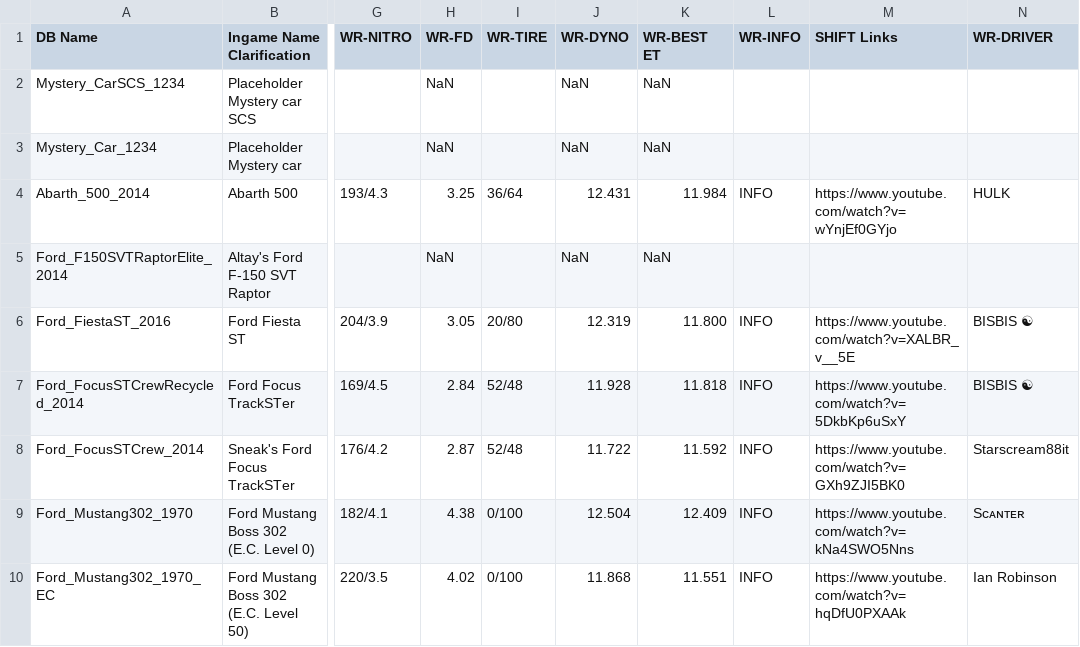
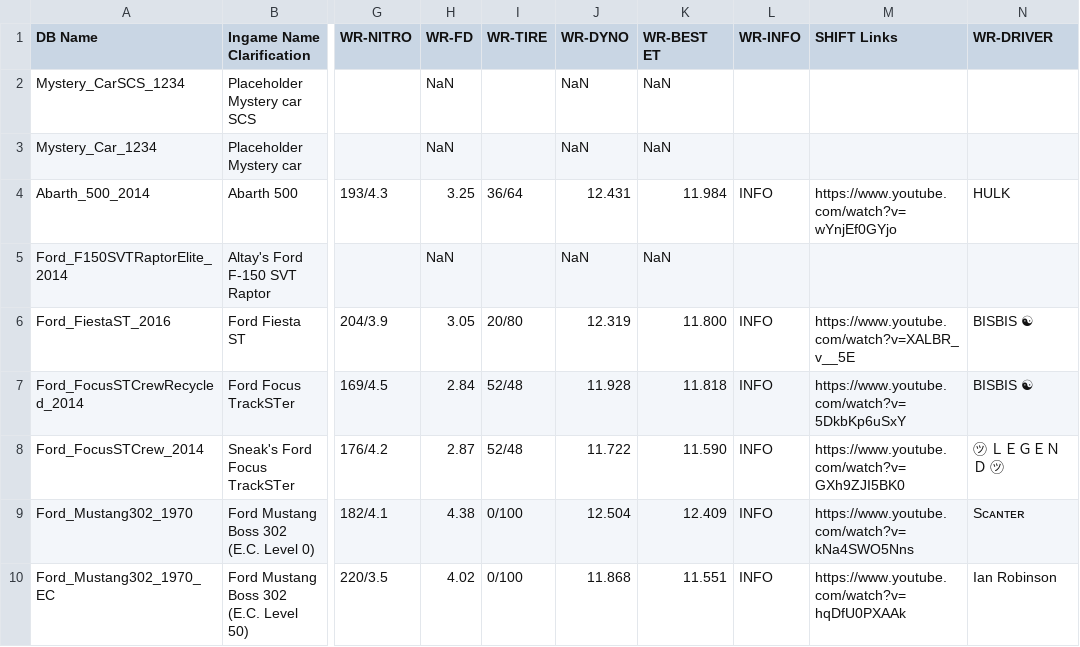
Before and after one commit to Nitro4CSR/CSR2WorldRecordsDB, a CSV file: WR-DB.csv, drawn as a sheet; only a part is shown, gaps mark what is left out; the diff names each change by its address in the sheet, - before the commit and + after, or states it on an @@ line.

Commit message:
Update WR-DB.csv

```diff
--- a/WR-DB.csv
+++ b/WR-DB.csv
-K8 (WR-BEST ET): 11.592
+K8 (WR-BEST ET): 11.590
-N8 (WR-DRIVER): Starscream88it
+N8 (WR-DRIVER): ㋡ ＬＥＧＥＮＤ ㋡
```
